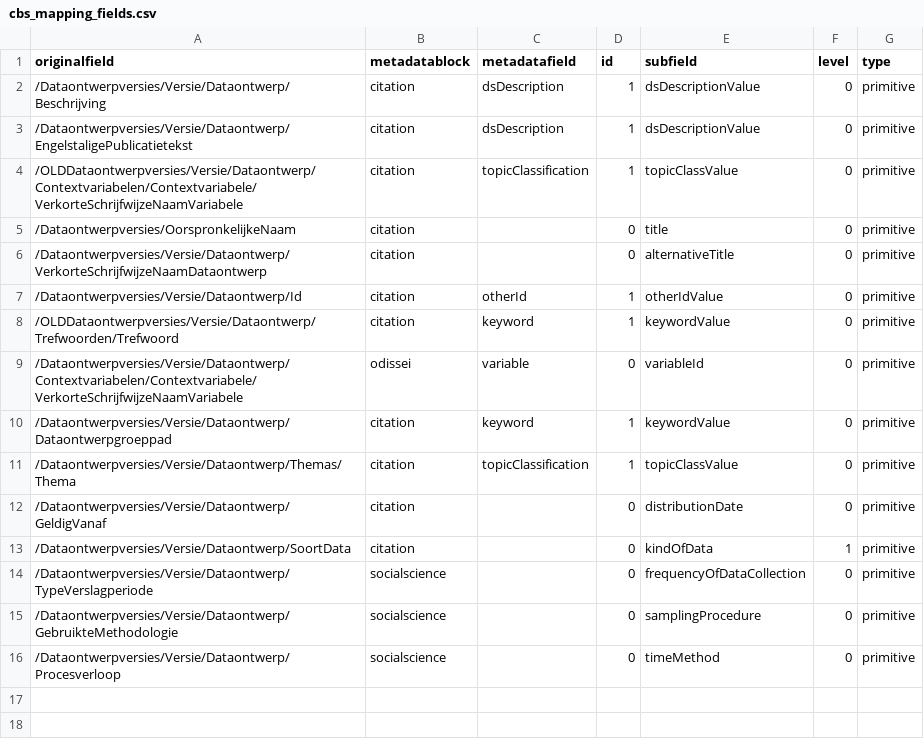
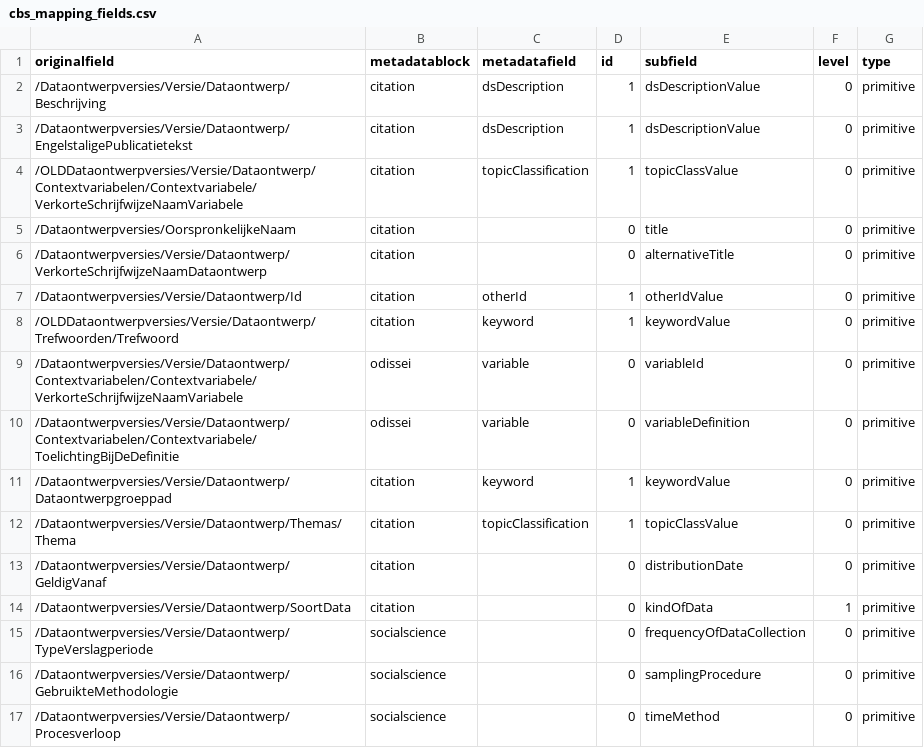
Before and after one commit to Dans-labs/semaf-client, a CSV file: cbs_mapping_fields.csv, drawn as a sheet; the diff names each change by its address in the sheet, - before the commit and + after, or states it on an @@ line.

Commit message:
Update cbs_mapping_fields.csv

```diff
--- a/cbs_mapping_fields.csv
+++ b/cbs_mapping_fields.csv
+row 10: /Dataontwerpversies/Versie/Dataontwerp/Contextvariabelen/Contextvariabele/ToelichtingBijDeDefinitie | odissei | variable | 0 | variableDefinition | 0 | primitive
```
